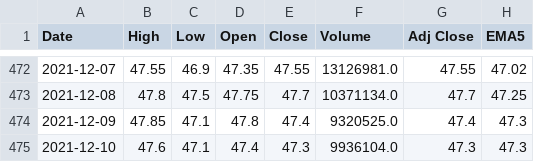
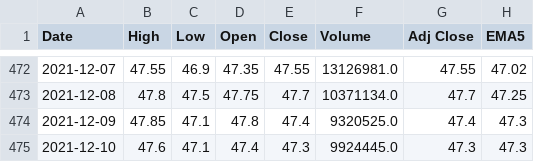
Before and after one commit to spyspy/chartjs-stock, a CSV file: 1101.TW.csv, drawn as a sheet; only a part is shown, gaps mark what is left out; the diff names each change by its address in the sheet, - before the commit and + after, or states it on an @@ line.

```diff
--- a/1101.TW.csv
+++ b/1101.TW.csv
-F475 (Volume): 9936104.0
+F475 (Volume): 9924445.0
```
Also changed, not shown: 2002.TW.csv, 2330.TW.csv, 5 other files.
